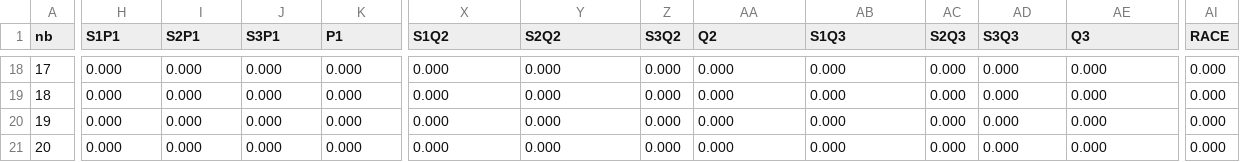
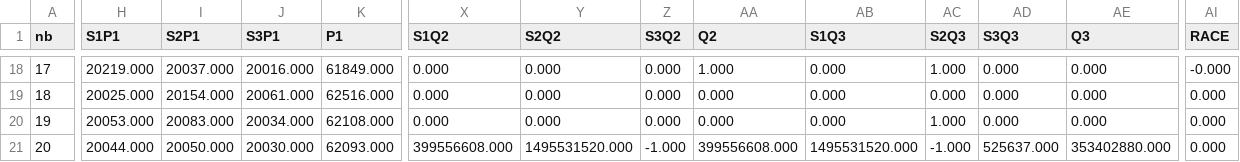
Before and after one commit to IchikyOtsu/Merced-os, a CSV file: Programme/data/pilotes.csv, drawn as a sheet; only a part is shown, gaps mark what is left out; the diff covers the shown part only; the diff names each change by its address in the sheet, - before the commit and + after, or states it on an @@ line.

```diff
--- a/Programme/data/pilotes.csv
+++ b/Programme/data/pilotes.csv
-H18 (S1P1): 0.000
+H18 (S1P1): 20219.000
-I18 (S2P1): 0.000
+I18 (S2P1): 20037.000
-J18 (S3P1): 0.000
+J18 (S3P1): 20016.000
-K18 (P1): 0.000
+K18 (P1): 61849.000
-AA18 (Q2): 0.000
+AA18 (Q2): 1.000
-AC18 (S2Q3): 0.000
+AC18 (S2Q3): 1.000
-AI18 (RACE): 0.000
+AI18 (RACE): -0.000
-H19 (S1P1): 0.000
+H19 (S1P1): 20025.000
-I19 (S2P1): 0.000
+I19 (S2P1): 20154.000
-J19 (S3P1): 0.000
+J19 (S3P1): 20061.000
-K19 (P1): 0.000
+K19 (P1): 62516.000
-H20 (S1P1): 0.000
+H20 (S1P1): 20053.000
-I20 (S2P1): 0.000
+I20 (S2P1): 20083.000
-J20 (S3P1): 0.000
+J20 (S3P1): 20034.000
-K20 (P1): 0.000
+K20 (P1): 62108.000
-AC20 (S2Q3): 0.000
+AC20 (S2Q3): 1.000
-H21 (S1P1): 0.000
+H21 (S1P1): 20044.000
-I21 (S2P1): 0.000
+I21 (S2P1): 20050.000
-J21 (S3P1): 0.000
+J21 (S3P1): 20030.000
-K21 (P1): 0.000
+K21 (P1): 62093.000
-X21 (S1Q2): 0.000
+X21 (S1Q2): 399556608.000
-Y21 (S2Q2): 0.000
+Y21 (S2Q2): 1495531520.000
-Z21 (S3Q2): 0.000
+Z21 (S3Q2): -1.000
-AA21 (Q2): 0.000
+AA21 (Q2): 399556608.000
-AB21 (S1Q3): 0.000
+AB21 (S1Q3): 1495531520.000
-AC21 (S2Q3): 0.000
+AC21 (S2Q3): -1.000
-AD21 (S3Q3): 0.000
+AD21 (S3Q3): 525637.000
-AE21 (Q3): 0.000
+AE21 (Q3): 353402880.000
```
Also changed, not shown: 73 edited cells elsewhere in this file, 9 other files.
